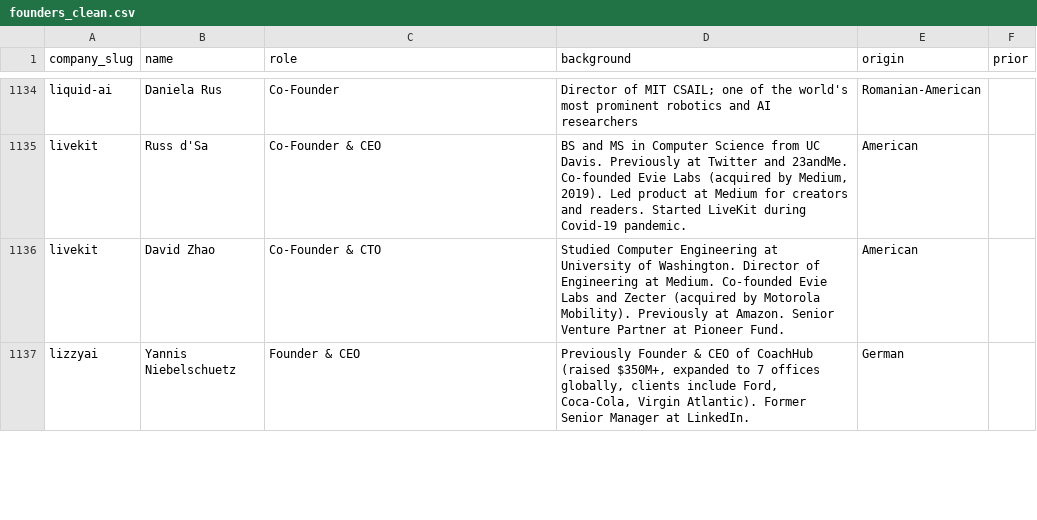
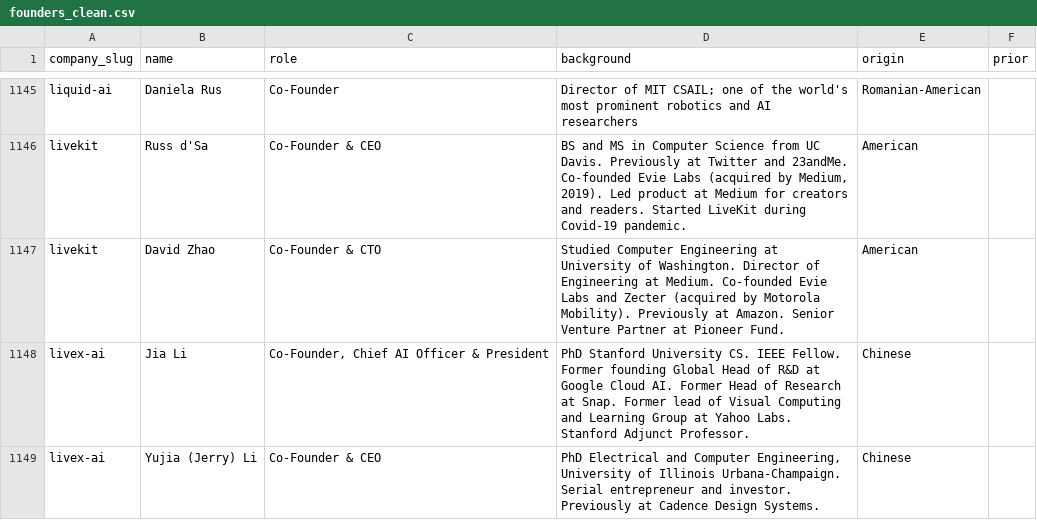
Before and after one commit to SoujiOkita98/AI-100-Lab, a CSV file: exports/founders_clean.csv, drawn as a sheet; only a part is shown, gaps mark what is left out; the shorter side is filled out with more unchanged rows; the diff covers the shown part only.

```diff
--- a/exports/founders_clean.csv
+++ b/exports/founders_clean.csv
@@ -1136 +1147,3 @@ livekit,Russ d'Sa,Co-Founder & CEO,"BS and MS in Computer Science from UC Davis.
 livekit,David Zhao,Co-Founder & CTO,Studied Computer Engineering at University of Washington. Director of Engineering at Medium. Co-founded Evie Labs and Zecter (acquired by Motorola Mobility). Previously at Amazon. Senior Venture Partner at Pioneer Fund.,American,
+livex-ai,Jia Li,"Co-Founder, Chief AI Officer & President",PhD Stanford University CS. IEEE Fellow. Former founding Global Head of R&D at Google Cloud AI. Former Head of Research at Snap. Former lead of Visual Computing and Learning Group at Yahoo Labs. Stanford Adjunct Professor.,Chinese,
+livex-ai,Yujia (Jerry) Li,Co-Founder & CEO,"PhD Electrical and Computer Engineering, University of Illinois Urbana-Champaign. Serial entrepreneur and investor. Previously at Cadence Design Systems.",Chinese,
```
Also changed, not shown: 15 added rows and 3 edited cells elsewhere in this file, exports/companies_clean.csv, exports/rounds_clean.csv, 12 other files.
